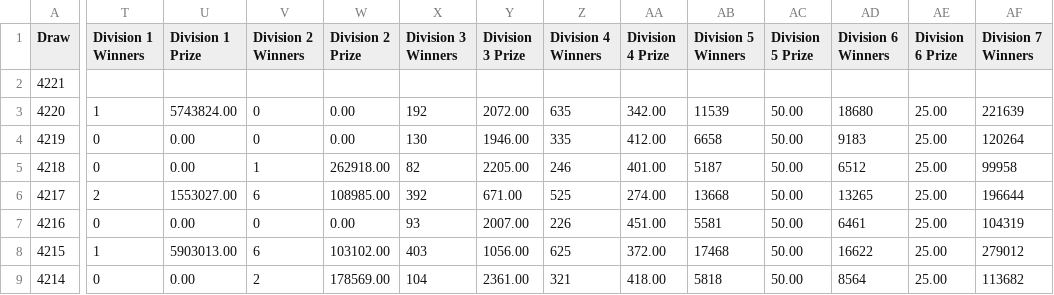
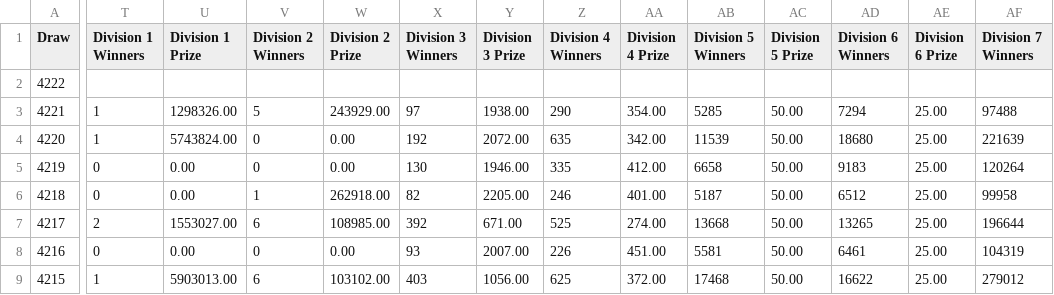
Before and after one commit to AizakkuRimu/toto-analyzer, a CSV file: toto.csv, drawn as a sheet; only a part is shown, gaps mark what is left out; the shorter side is filled out with more unchanged rows; addresses are those after the commit; rows hold the shown columns only; the diff covers the shown part only; the diff names each change by its address in the sheet, - before the commit and + after, or states it on an @@ line.

Commit message:
Add files via upload

```diff
--- a/toto.csv
+++ b/toto.csv
+row 2: 4222
-T3 (Division 1 Winners): (empty)
+T3 (Division 1 Winners): 1
-U3 (Division 1 Prize): (empty)
+U3 (Division 1 Prize): 1298326.00
-V3 (Division 2 Winners): (empty)
+V3 (Division 2 Winners): 5
-W3 (Division 2 Prize): (empty)
+W3 (Division 2 Prize): 243929.00
-X3 (Division 3 Winners): (empty)
+X3 (Division 3 Winners): 97
-Y3 (Division 3 Prize): (empty)
+Y3 (Division 3 Prize): 1938.00
-Z3 (Division 4 Winners): (empty)
+Z3 (Division 4 Winners): 290
-AA3 (Division 4 Prize): (empty)
+AA3 (Division 4 Prize): 354.00
-AB3 (Division 5 Winners): (empty)
+AB3 (Division 5 Winners): 5285
-AC3 (Division 5 Prize): (empty)
+AC3 (Division 5 Prize): 50.00
-AD3 (Division 6 Winners): (empty)
+AD3 (Division 6 Winners): 7294
-AE3 (Division 6 Prize): (empty)
+AE3 (Division 6 Prize): 25.00
-AF3 (Division 7 Winners): (empty)
+AF3 (Division 7 Winners): 97488
```
Also changed, not shown: 1 edited cell elsewhere in this file.
